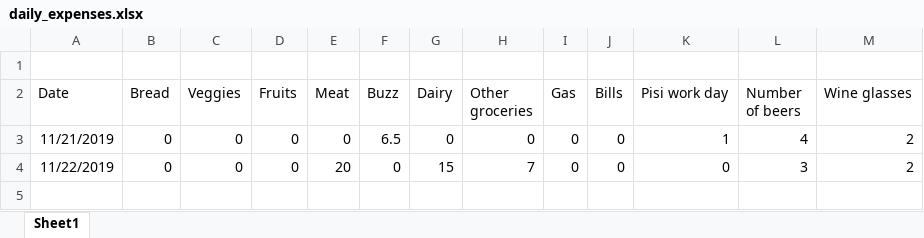
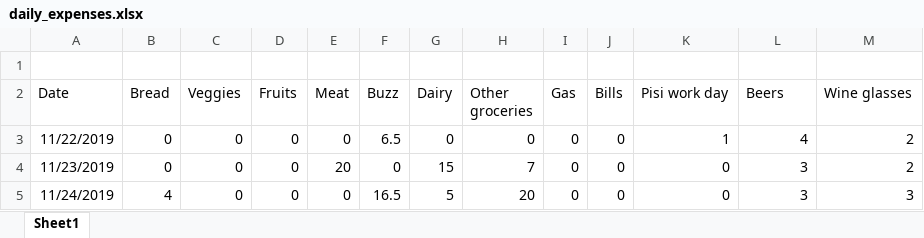
Before and after one commit to elementh11/daily-data, an Excel workbook: daily_expenses.xlsx, sheet Sheet1, drawn as a sheet; values as stored, in another font and other column widths than the file's, no borders; the diff names each change by its address in the sheet, - before the commit and + after, or states it on an @@ line.

Commit message:
Add files via upload

```diff
--- a/daily_expenses.xlsx (sheet Sheet1)
+++ b/daily_expenses.xlsx (sheet Sheet1)
-L2: Number of beers
+L2: Beers
-A3 (Date): 11/21/2019
+A3 (Date): 11/22/2019
-A4 (Date): 11/22/2019
+A4 (Date): 11/23/2019
+row 5: 11/24/2019 | 4 | 0 | 0 | 0 | 16.5 | 5 | 20 | 0 | 0 | 0 | 3 | 3
```
